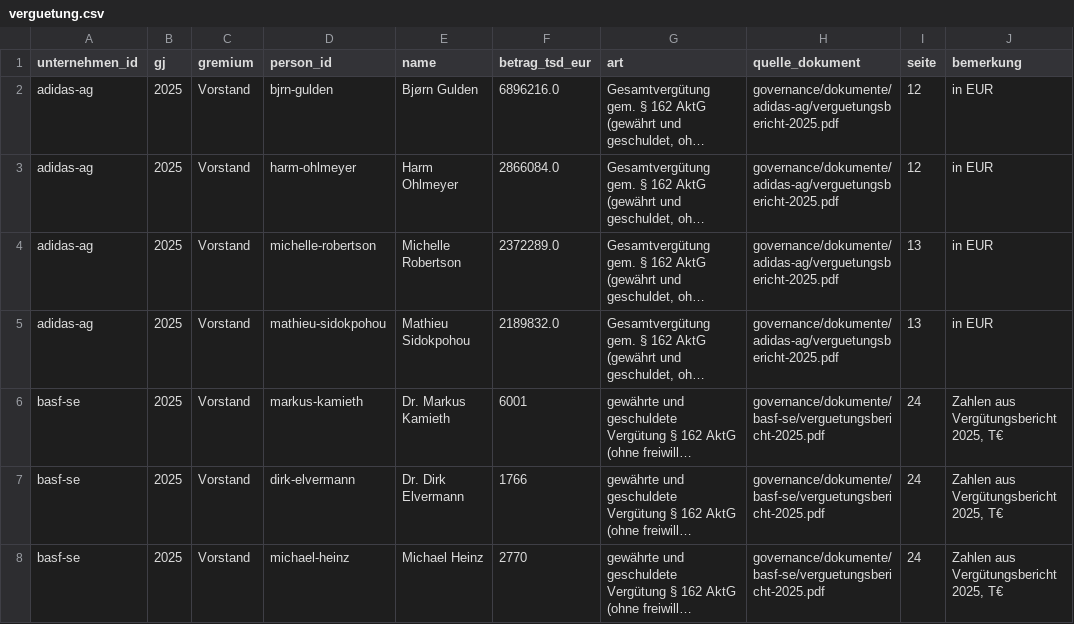
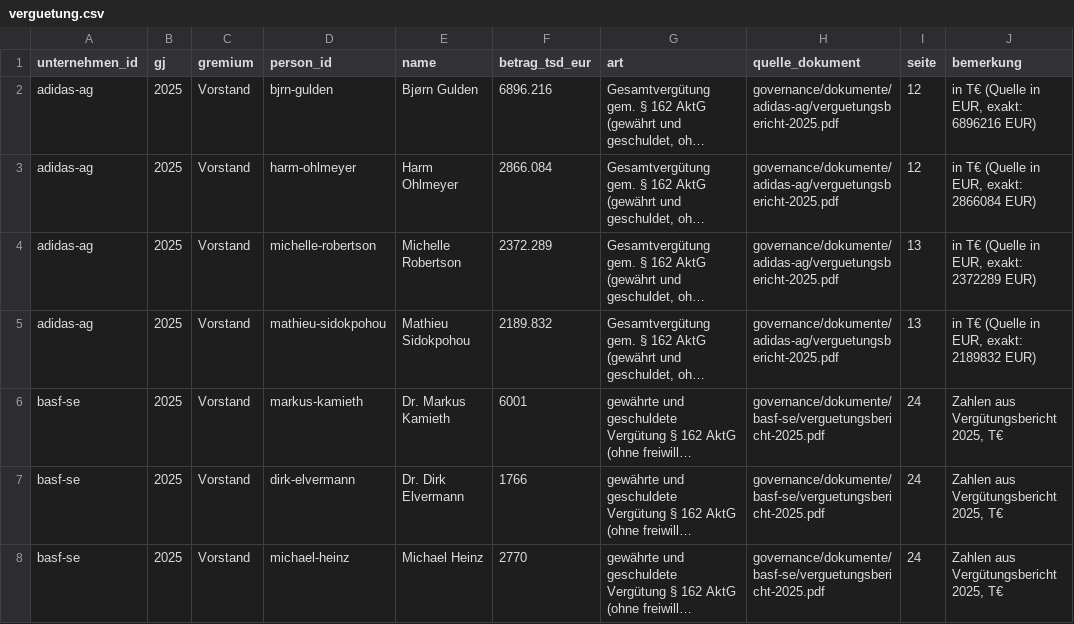
Before and after one commit to chillkrote/Unternehmenskennzahlen, a CSV file: governance/verguetung.csv, drawn as a sheet; only a part is shown; long unchanged cells end in …; the diff names each change by its address in the sheet, - before the commit and + after, or states it on an @@ line.

```diff
--- a/governance/verguetung.csv
+++ b/governance/verguetung.csv
-F2 (betrag_tsd_eur): 6896216.0
+F2 (betrag_tsd_eur): 6896.216
-J2 (bemerkung): in EUR
+J2 (bemerkung): in T€ (Quelle in EUR, exakt: 6896216 EUR)
-F3 (betrag_tsd_eur): 2866084.0
+F3 (betrag_tsd_eur): 2866.084
-J3 (bemerkung): in EUR
+J3 (bemerkung): in T€ (Quelle in EUR, exakt: 2866084 EUR)
-F4 (betrag_tsd_eur): 2372289.0
+F4 (betrag_tsd_eur): 2372.289
-J4 (bemerkung): in EUR
+J4 (bemerkung): in T€ (Quelle in EUR, exakt: 2372289 EUR)
-F5 (betrag_tsd_eur): 2189832.0
+F5 (betrag_tsd_eur): 2189.832
-J5 (bemerkung): in EUR
+J5 (bemerkung): in T€ (Quelle in EUR, exakt: 2189832 EUR)
```
Also changed, not shown: 7 other files.
